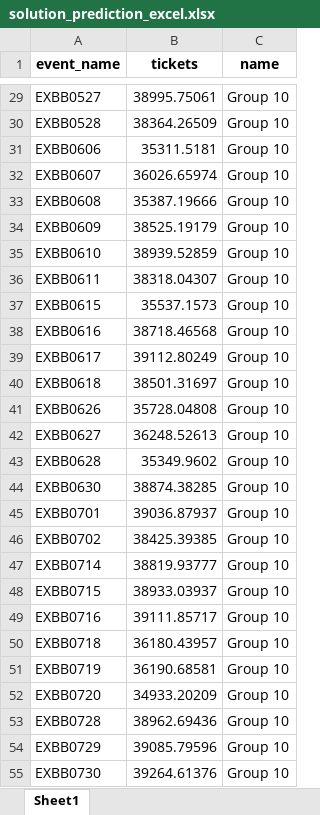
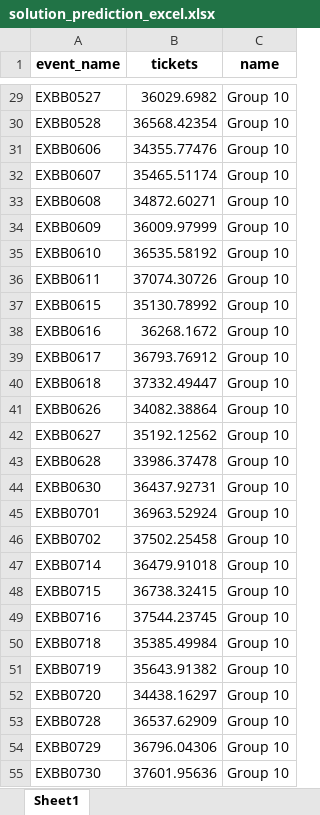
Before and after one commit to dgoon29/braves_pricing_2024, an Excel workbook: project/submission/solution_prediction_excel.xlsx, sheet Sheet1, drawn as a sheet; only a part is shown, gaps mark what is left out; values as stored, in another font and other column widths than the file's, no borders; the diff covers the shown part only; the diff names each change by its address in the sheet, - before the commit and + after, or states it on an @@ line.

```diff
--- a/project/submission/solution_prediction_excel.xlsx (sheet Sheet1)
+++ b/project/submission/solution_prediction_excel.xlsx (sheet Sheet1)
-B29 (tickets): 38995.75061
+B29 (tickets): 36029.6982
-B30 (tickets): 38364.26509
+B30 (tickets): 36568.42354
-B31 (tickets): 35311.5181
+B31 (tickets): 34355.77476
-B32 (tickets): 36026.65974
+B32 (tickets): 35465.51174
-B33 (tickets): 35387.19666
+B33 (tickets): 34872.60271
-B34 (tickets): 38525.19179
+B34 (tickets): 36009.97999
-B35 (tickets): 38939.52859
+B35 (tickets): 36535.58192
-B36 (tickets): 38318.04307
+B36 (tickets): 37074.30726
-B37 (tickets): 35537.1573
+B37 (tickets): 35130.78992
-B38 (tickets): 38718.46568
+B38 (tickets): 36268.1672
-B39 (tickets): 39112.80249
+B39 (tickets): 36793.76912
-B40 (tickets): 38501.31697
+B40 (tickets): 37332.49447
-B41 (tickets): 35728.04808
+B41 (tickets): 34082.38864
-B42 (tickets): 36248.52613
+B42 (tickets): 35192.12562
-B43 (tickets): 35349.9602
+B43 (tickets): 33986.37478
-B44 (tickets): 38874.38285
+B44 (tickets): 36437.92731
-B45 (tickets): 39036.87937
+B45 (tickets): 36963.52924
-B46 (tickets): 38425.39385
+B46 (tickets): 37502.25458
-B47 (tickets): 38819.93777
+B47 (tickets): 36479.91018
-B48 (tickets): 38933.03937
+B48 (tickets): 36738.32415
-B49 (tickets): 39111.85717
+B49 (tickets): 37544.23745
-B50 (tickets): 36180.43957
+B50 (tickets): 35385.49984
-B51 (tickets): 36190.68581
+B51 (tickets): 35643.91382
-B52 (tickets): 34933.20209
+B52 (tickets): 34438.16297
-B53 (tickets): 38962.69436
+B53 (tickets): 36537.62909
-B54 (tickets): 39085.79596
+B54 (tickets): 36796.04306
-B55 (tickets): 39264.61376
+B55 (tickets): 37601.95636
```
Also changed, not shown: 54 edited cells elsewhere in this sheet, 7 other files.
